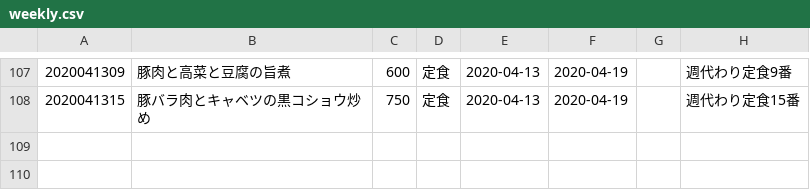
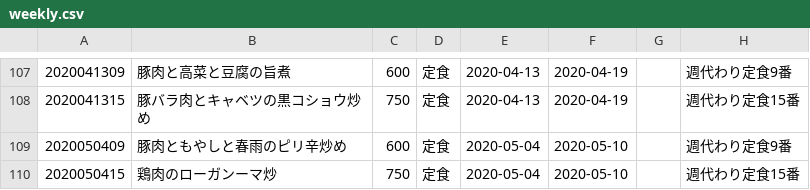
Before and after one commit to shokujinjp/data, a CSV file: weekly.csv, drawn as a sheet; only a part is shown, gaps mark what is left out.

Commit message:
[ci skip] auto commit, generate weekly menu

```diff
--- a/weekly.csv
+++ b/weekly.csv
@@ -108 +108,3 @@
 2020041315,豚バラ肉とキャベツの黒コショウ炒め,750,定食,2020-04-13,2020-04-19,,週代わり定食15番
+2020050409,豚肉ともやしと春雨のピリ辛炒め,600,定食,2020-05-04,2020-05-10,,週代わり定食9番
+2020050415,鶏肉のローガンーマ炒,750,定食,2020-05-04,2020-05-10,,週代わり定食15番
```
